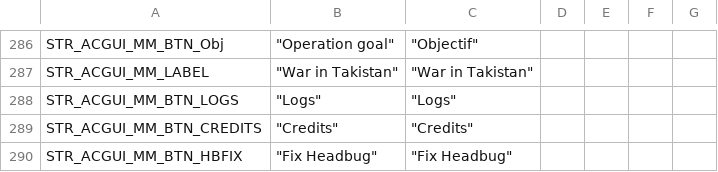
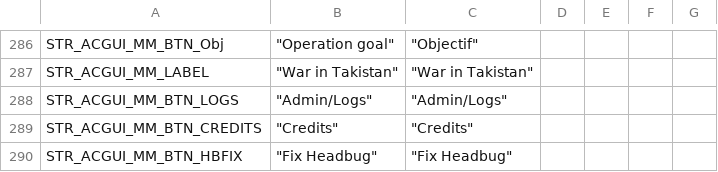
Before and after one commit to code34/war-in-takistan, a CSV file: stringtable.csv, drawn as a sheet; only a part is shown, gaps mark what is left out.

Commit message:
tune button logs to admin/logs

```diff
--- a/stringtable.csv
+++ b/stringtable.csv
@@ -287,3 +287,3 @@ STR_ACGUI_MM_BTN_Obj,	"Operation goal",	"Objectif"
 STR_ACGUI_MM_LABEL,	"War in Takistan",	"War in Takistan"
-STR_ACGUI_MM_BTN_LOGS,	"Logs",	"Logs"
+STR_ACGUI_MM_BTN_LOGS,	"Admin/Logs",	"Admin/Logs"
 STR_ACGUI_MM_BTN_CREDITS,	"Credits",	"Credits"
```
